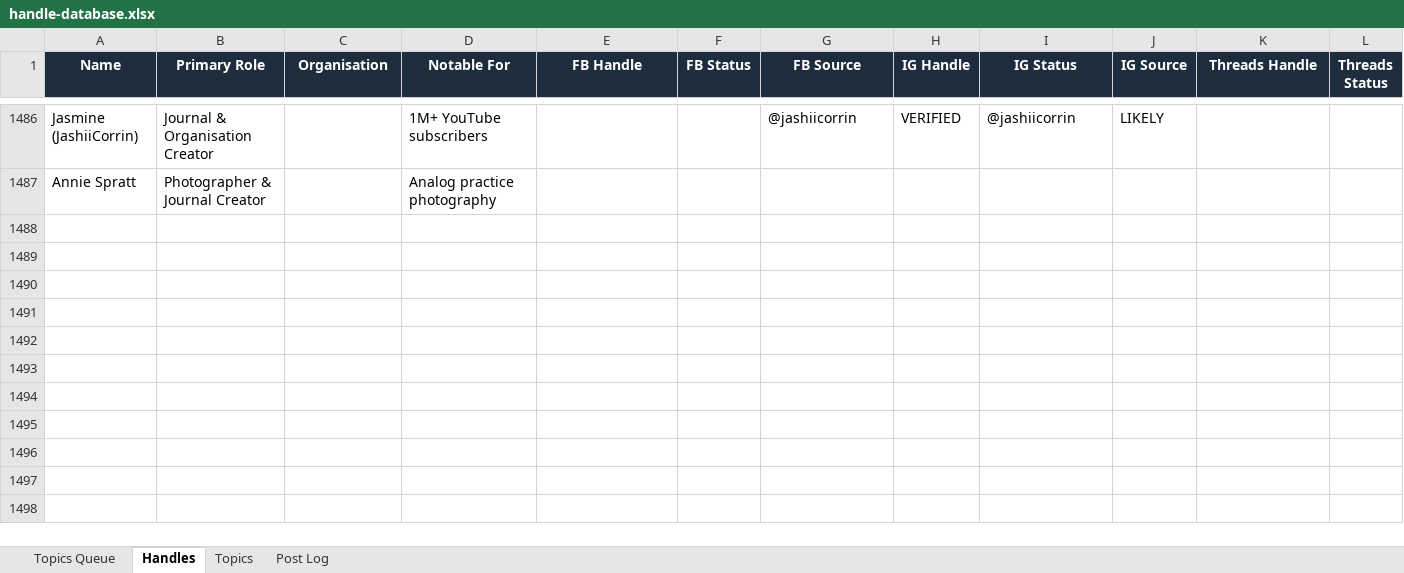
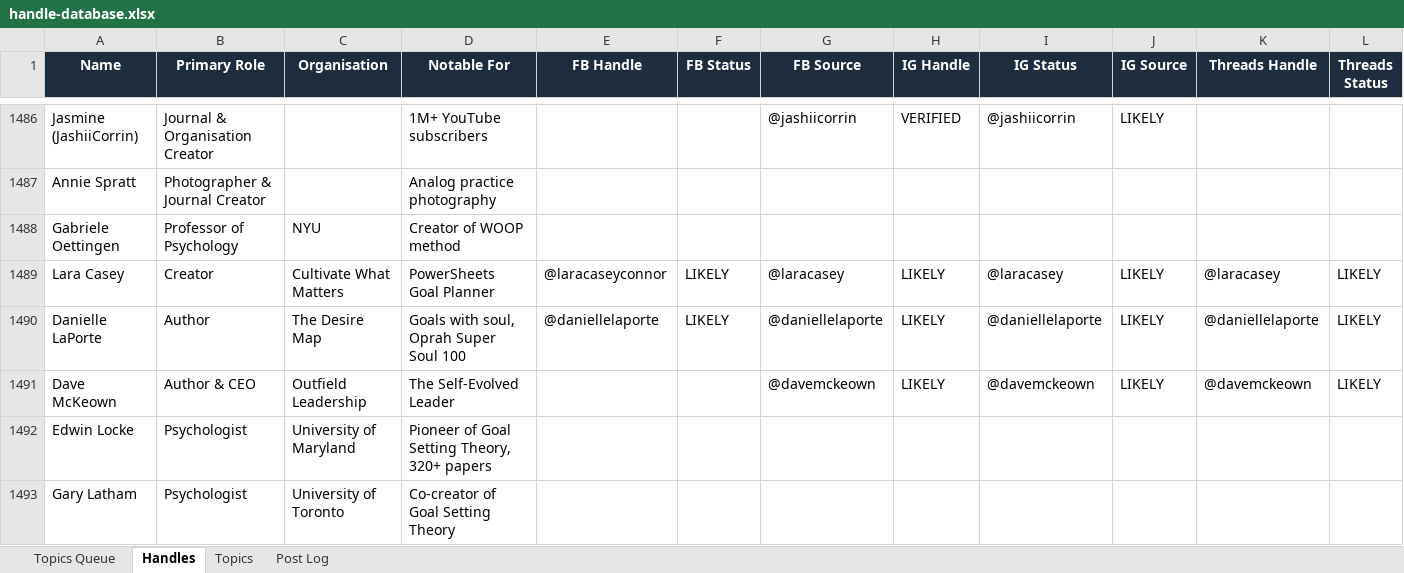
Before and after one commit to jonno-alt/social-images, an Excel workbook: data/handle-database.xlsx, sheet Handles, drawn as a sheet; only a part is shown, gaps mark what is left out; values as stored, in another font and other column widths than the file's, no borders; rows hold the shown columns only; the diff names each change by its address in the sheet, - before the commit and + after, or states it on an @@ line.

Commit message:
Update handle database — Goal Setting

```diff
--- a/data/handle-database.xlsx (sheet Handles)
+++ b/data/handle-database.xlsx (sheet Handles)
+row 1488: Gabriele Oettingen | Professor of Psychology | NYU | Creator of WOOP method
+row 1489: Lara Casey | Creator | Cultivate What Matters | PowerSheets Goal Planner | @laracaseyconnor | LIKELY | @laracasey | LIKELY | @laracasey | LIKELY | @laracasey | LIKELY
+row 1490: Danielle LaPorte | Author | The Desire Map | Goals with soul, Oprah Super Soul 100 | @daniellelaporte | LIKELY | @daniellelaporte | LIKELY | @daniellelaporte | LIKELY | @daniellelaporte | LIKELY
+row 1491: Dave McKeown | Author & CEO | Outfield Leadership | The Self-Evolved Leader |  |  | @davemckeown | LIKELY | @davemckeown | LIKELY | @davemckeown | LIKELY
+row 1492: Edwin Locke | Psychologist | University of Maryland | Pioneer of Goal Setting Theory, 320+ papers
+row 1493: Gary Latham | Psychologist | University of Toronto | Co-creator of Goal Setting Theory
```
Also changed, not shown: sheet Post Log, sheet Topics, sheet Topics Queue.
